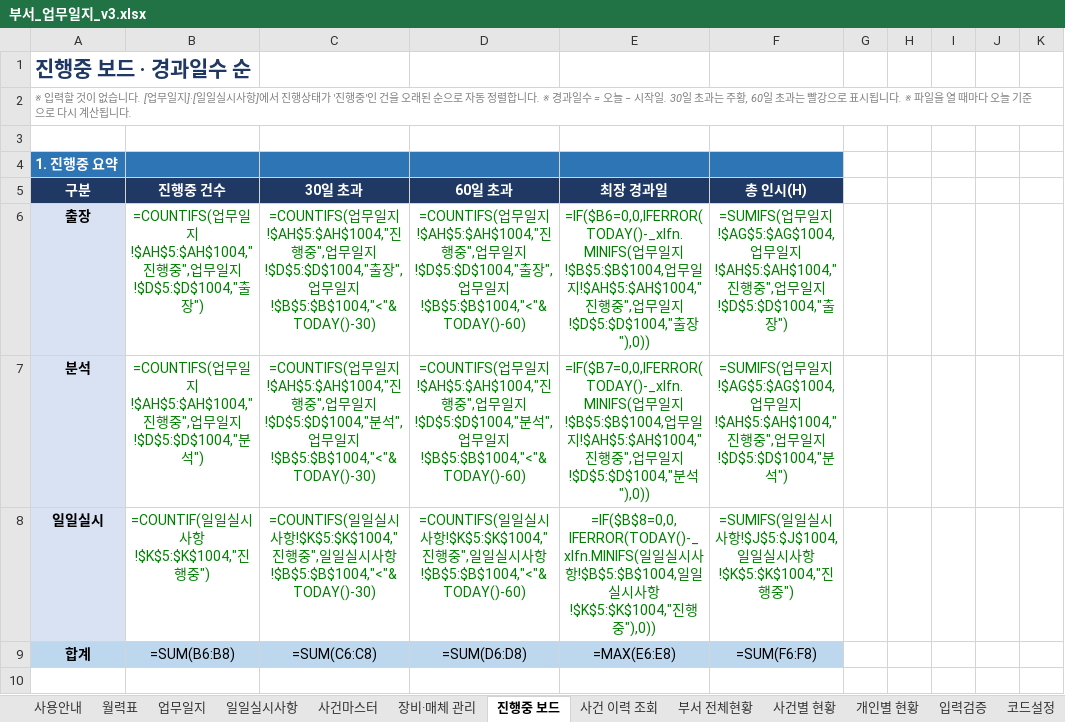
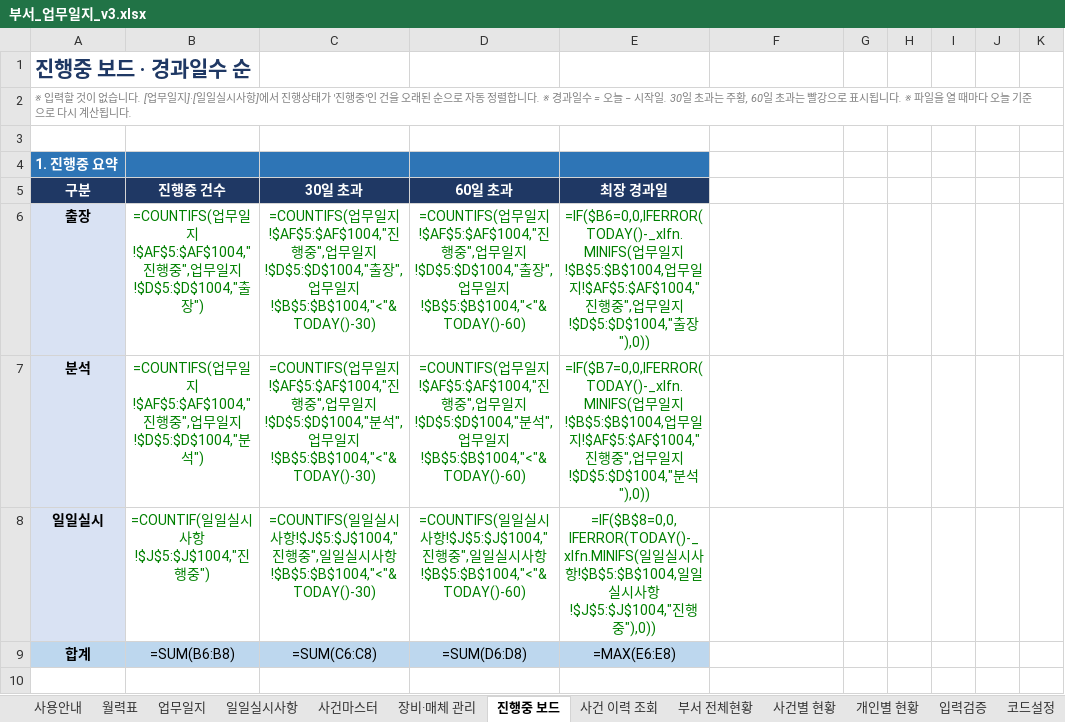
Before and after one commit to Codean-k/live-trade, an Excel workbook: 업무일지/부서_업무일지_v3.xlsx, sheet 진행중 보드, drawn as a sheet; only a part is shown; values as stored, in another font and other column widths than the file's, no borders; formulas without a stored value are shown as written; conditional formats not drawn; the diff covers the shown part only; the diff names each change by its address in the sheet, - before the commit and + after, or states it on an @@ line.

```diff
--- a/업무일지/부서_업무일지_v3.xlsx (sheet 진행중 보드)
+++ b/업무일지/부서_업무일지_v3.xlsx (sheet 진행중 보드)
-F4 fill: #2E75B6
+F4 fill: none
-F5: 총 인시(H)
+F5: (empty)
-F5 fill: #1F3864
+F5 fill: none
-B6: …일지!$AH$5:$AH$1004,"진행…
+B6: …일지!$AF$5:$AF$1004,"진행…
-C6: …일지!$AH$5:$AH$1004,"진행…
+C6: …일지!$AF$5:$AF$1004,"진행…
-D6: …일지!$AH$5:$AH$1004,"진행…
+D6: …일지!$AF$5:$AF$1004,"진행…
-E6: …일지!$AH$5:$AH$1004,"진행…
+E6: …일지!$AF$5:$AF$1004,"진행…
-F6: =SUMIFS(업무일지!$AG$5:$AG$1004,업무일지!$AH$5:$AH$1004,"진행중",업무일지!$D$5:$D$1004,"출장")
+F6: (empty)
-B7: …일지!$AH$5:$AH$1004,"진행…
+B7: …일지!$AF$5:$AF$1004,"진행…
-C7: …일지!$AH$5:$AH$1004,"진행…
+C7: …일지!$AF$5:$AF$1004,"진행…
-D7: …일지!$AH$5:$AH$1004,"진행…
+D7: …일지!$AF$5:$AF$1004,"진행…
-E7: …일지!$AH$5:$AH$1004,"진행…
+E7: …일지!$AF$5:$AF$1004,"진행…
-F7: =SUMIFS(업무일지!$AG$5:$AG$1004,업무일지!$AH$5:$AH$1004,"진행중",업무일지!$D$5:$D$1004,"분석")
+F7: (empty)
-B8: =COUNTIF(일일실시사항!$K$5:$K$1004,"진행중")
+B8: =COUNTIF(일일실시사항!$J$5:$J$1004,"진행중")
-C8: …사항!$K$5:$K$1004,"진행…
+C8: …사항!$J$5:$J$1004,"진행…
-D8: …사항!$K$5:$K$1004,"진행…
+D8: …사항!$J$5:$J$1004,"진행…
-E8: …사항!$K$5:$K$1004,"진행…
+E8: …사항!$J$5:$J$1004,"진행…
-F8: =SUMIFS(일일실시사항!$J$5:$J$1004,일일실시사항!$K$5:$K$1004,"진행중")
+F8: (empty)
-F9: =SUM(F6:F8)
+F9: (empty)
-F9 fill: #BDD7EE
+F9 fill: none
```
Also changed, not shown: 233 edited cells and cell formats elsewhere in this sheet, sheet 입력검증, sheet 사건별 현황, sheet 사건 이력 조회, sheet 부서 전체현황, sheet 개인별 현황, sheet 업무일지, 5 more sheets, hidden cells.
